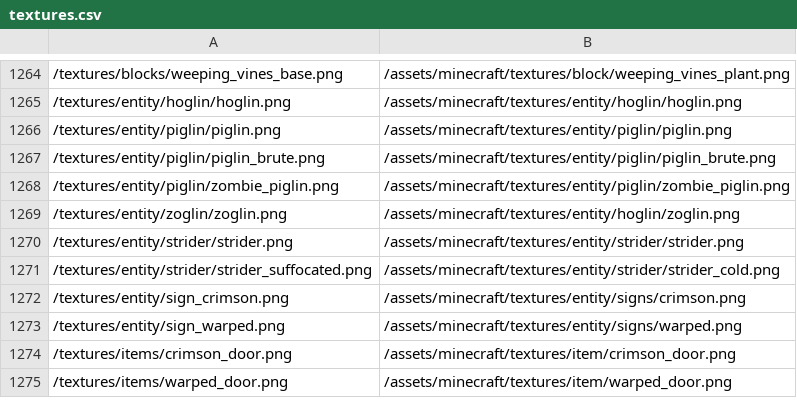
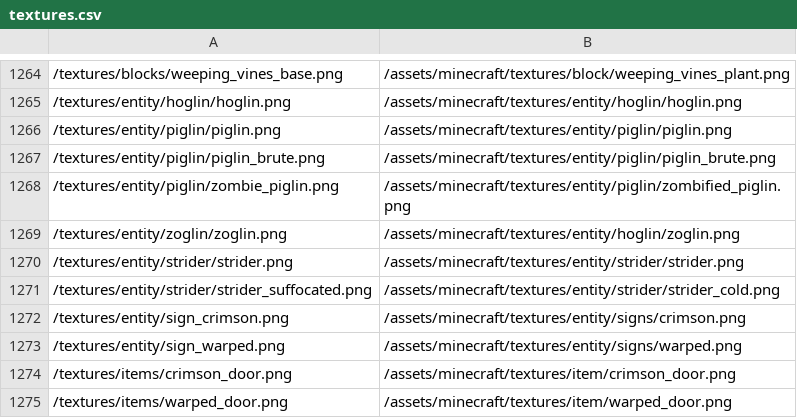
Before and after one commit to BCDeshiG/Bedrock-Resource-Converter-PY, a CSV file: textures.csv, drawn as a sheet; only a part is shown, gaps mark what is left out.

Commit message:
Update textures.csv
Another typo

```diff
--- a/textures.csv
+++ b/textures.csv
@@ -1267,3 +1267,3 @@
 /textures/entity/piglin/piglin_brute.png,/assets/minecraft/textures/entity/piglin/piglin_brute.png
-/textures/entity/piglin/zombie_piglin.png,/assets/minecraft/textures/entity/piglin/zombie_piglin.png
+/textures/entity/piglin/zombie_piglin.png,/assets/minecraft/textures/entity/piglin/zombified_piglin.png
 /textures/entity/zoglin/zoglin.png,/assets/minecraft/textures/entity/hoglin/zoglin.png
```
